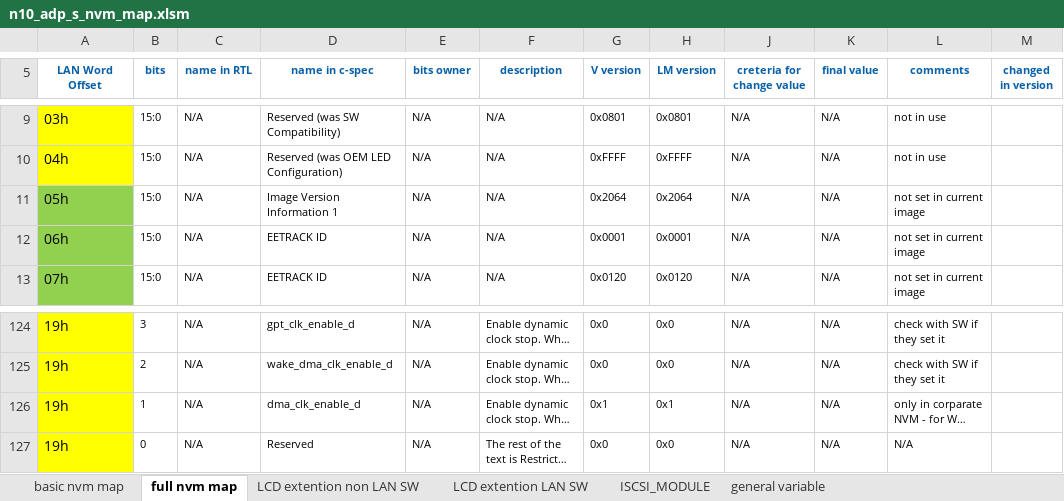
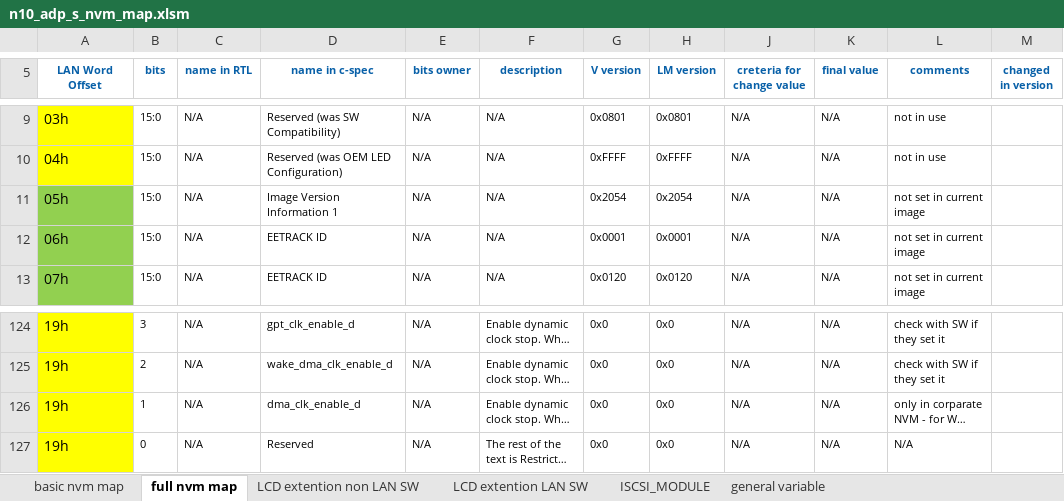
Before and after one commit to michaele1991/LAN_Tool_Dev, an Excel workbook: GBE_Image_Creator/GBE_Image/Nahum10_adp_s/n10_adp_s_nvm_map.xlsm, sheet full nvm map, drawn as a sheet; only a part is shown, gaps mark what is left out; long unchanged cells end in …; values as stored, in another font and other column widths than the file's, no borders; charts and pictures and table styles not drawn; the diff names each change by its address in the sheet, - before the commit and + after, or states it on an @@ line.

```diff
--- a/GBE_Image_Creator/GBE_Image/Nahum10_adp_s/n10_adp_s_nvm_map.xlsm (sheet full nvm map)
+++ b/GBE_Image_Creator/GBE_Image/Nahum10_adp_s/n10_adp_s_nvm_map.xlsm (sheet full nvm map)
-G11 (V version): 0x2064
+G11 (V version): 0x2054
-H11 (LM version): 0x2064
+H11 (LM version): 0x2054
-G126 (V version): 0x1
+G126 (V version): 0x0
-H126 (LM version): 0x1
+H126 (LM version): 0x0
```
Also changed, not shown: sheet general variable, charts or pictures, GBE_Image_Creator/GBE_Image/Nahum10_rpl_lp/n10_rpl_lp_nvm_map.xlsm, GBE_Image_Creator/GBE_Image/Nahum10_rpl_s/n10_rpl_s_nvm_map.xlsm, 5 other files.
